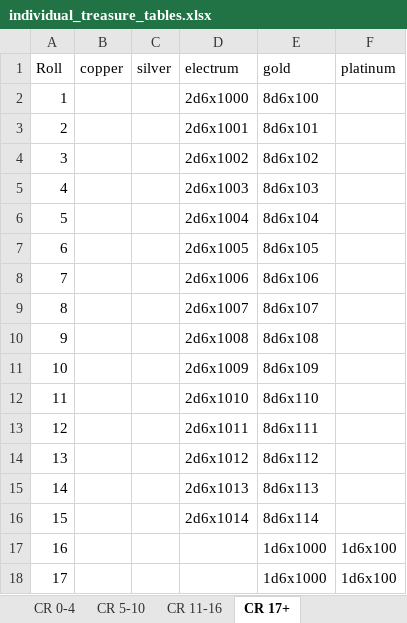
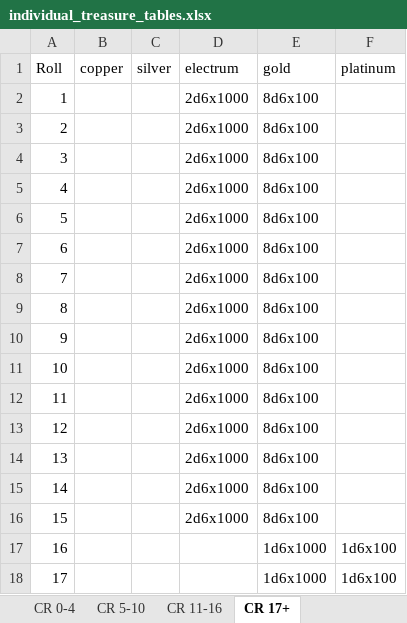
Before and after one commit to darthrick0/dnd_random_generation_tools, an Excel workbook: individual_treasure_tables.xlsx, sheet CR 17+, drawn as a sheet; only a part is shown; values as stored, in another font and other column widths than the file's, no borders; the diff names each change by its address in the sheet, - before the commit and + after, or states it on an @@ line.

Commit message:
Hoard Tables and Excel Standardization
Kept working on hoard generator and modified excel tables for consistency

```diff
--- a/individual_treasure_tables.xlsx (sheet CR 17+)
+++ b/individual_treasure_tables.xlsx (sheet CR 17+)
-D3 (electrum): 2d6x1001
+D3 (electrum): 2d6x1000
-E3 (gold): 8d6x101
+E3 (gold): 8d6x100
-D4 (electrum): 2d6x1002
+D4 (electrum): 2d6x1000
-E4 (gold): 8d6x102
+E4 (gold): 8d6x100
-D5 (electrum): 2d6x1003
+D5 (electrum): 2d6x1000
-E5 (gold): 8d6x103
+E5 (gold): 8d6x100
-D6 (electrum): 2d6x1004
+D6 (electrum): 2d6x1000
-E6 (gold): 8d6x104
+E6 (gold): 8d6x100
-D7 (electrum): 2d6x1005
+D7 (electrum): 2d6x1000
-E7 (gold): 8d6x105
+E7 (gold): 8d6x100
-D8 (electrum): 2d6x1006
+D8 (electrum): 2d6x1000
-E8 (gold): 8d6x106
+E8 (gold): 8d6x100
-D9 (electrum): 2d6x1007
+D9 (electrum): 2d6x1000
-E9 (gold): 8d6x107
+E9 (gold): 8d6x100
-D10 (electrum): 2d6x1008
+D10 (electrum): 2d6x1000
-E10 (gold): 8d6x108
+E10 (gold): 8d6x100
-D11 (electrum): 2d6x1009
+D11 (electrum): 2d6x1000
-E11 (gold): 8d6x109
+E11 (gold): 8d6x100
-D12 (electrum): 2d6x1010
+D12 (electrum): 2d6x1000
-E12 (gold): 8d6x110
+E12 (gold): 8d6x100
-D13 (electrum): 2d6x1011
+D13 (electrum): 2d6x1000
-E13 (gold): 8d6x111
+E13 (gold): 8d6x100
-D14 (electrum): 2d6x1012
+D14 (electrum): 2d6x1000
-E14 (gold): 8d6x112
+E14 (gold): 8d6x100
-D15 (electrum): 2d6x1013
+D15 (electrum): 2d6x1000
-E15 (gold): 8d6x113
+E15 (gold): 8d6x100
-D16 (electrum): 2d6x1014
+D16 (electrum): 2d6x1000
-E16 (gold): 8d6x114
+E16 (gold): 8d6x100
```
Also changed, not shown: individual_items.xlsx, magic_item_tables.xlsx, 3 other files.
